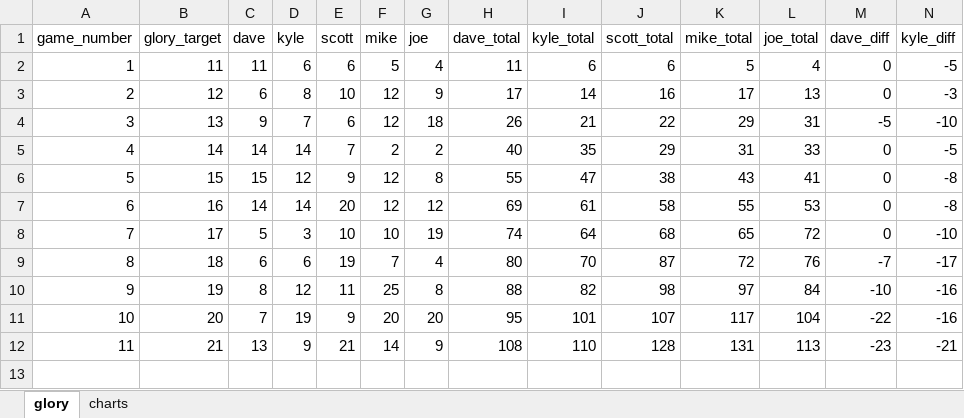
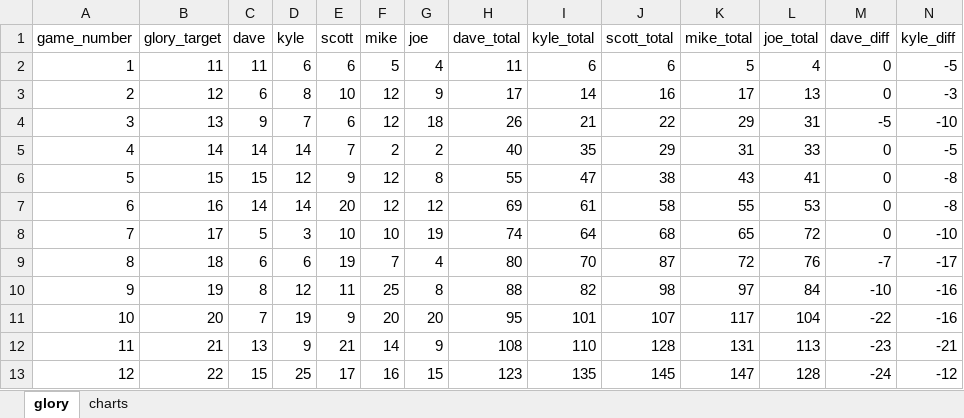
Before and after one commit to cardboardai/boardgame-bookie, an Excel workbook: boardgames/seafall/captains_log/glory.xlsx, sheet glory, drawn as a sheet; only a part is shown; values as stored, in another font and other column widths than the file's, no borders; rows hold the shown columns only; the diff names each change by its address in the sheet, - before the commit and + after, or states it on an @@ line.

Commit message:
update game 12 results

```diff
--- a/boardgames/seafall/captains_log/glory.xlsx (sheet glory)
+++ b/boardgames/seafall/captains_log/glory.xlsx (sheet glory)
+row 13: 12 | 22 | 15 | 25 | 17 | 16 | 15 | 123 | 135 | 145 | 147 | 128 | -24 | -12
```
Also changed, not shown: charts or pictures, 3 other files.
